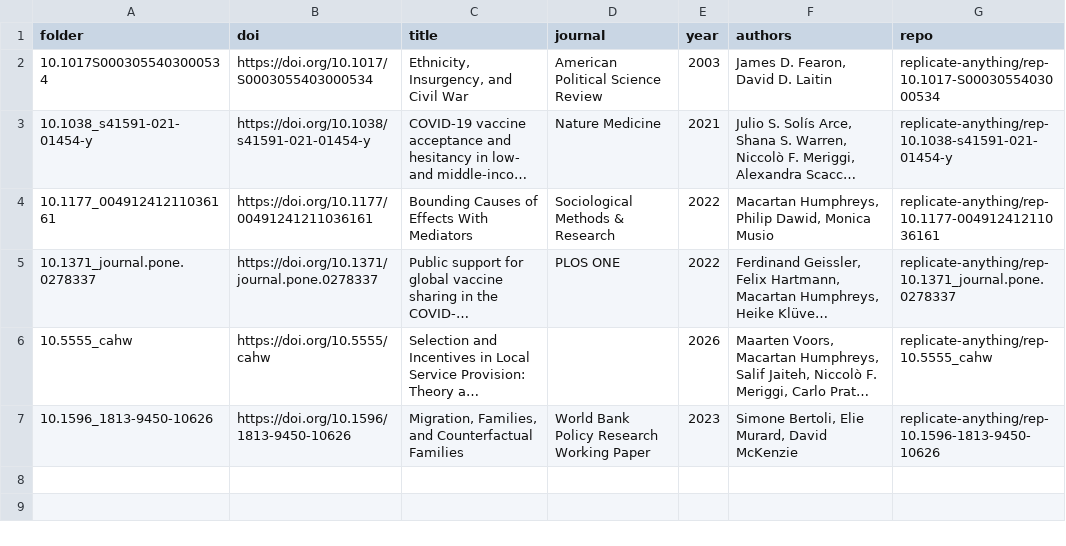
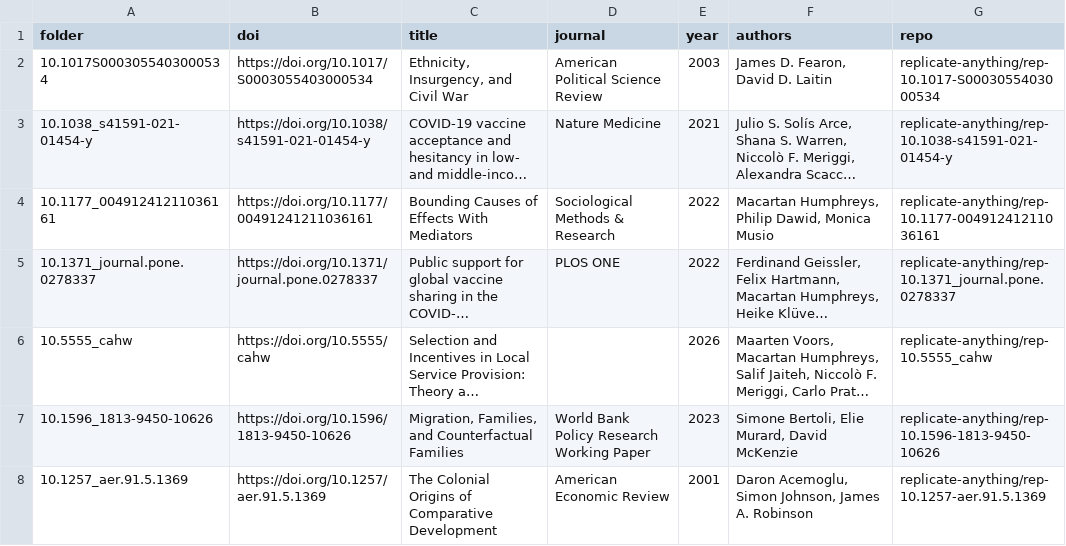
Before and after one commit to replicate-anything/registry, a CSV file: index.csv, drawn as a sheet; long unchanged cells end in ….

```diff
--- a/index.csv
+++ b/index.csv
@@ -7 +7,2 @@
 "10.1596_1813-9450-10626","https://doi.org/10.1596/1813-9450-10626","Migration, Families, and Counterfactual Families","World Bank Policy Research Working Paper",2023,"Simone Bertoli, Elie Murard, David McKenzie","replicate-anything/rep-10.1596-1813-9450-10626"
+"10.1257_aer.91.5.1369","https://doi.org/10.1257/aer.91.5.1369","The Colonial Origins of Comparative Development","American Economic Review",2001,"Daron Acemoglu, Simon Johnson, James A. Robinson","replicate-anything/rep-10.1257-aer.91.5.1369"
```
Also changed, not shown: 1 other file.
